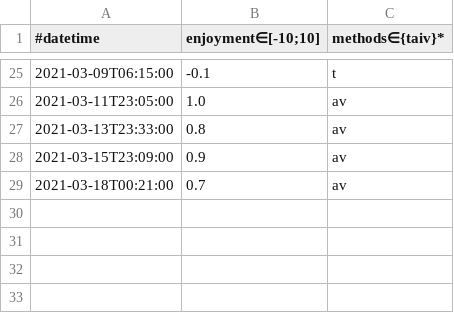
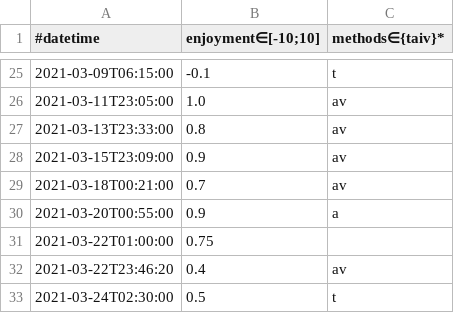
Before and after one commit to niplav/niplav.github.io, a CSV file: data/masturbations.csv, drawn as a sheet; only a part is shown, gaps mark what is left out; the diff names each change by its address in the sheet, - before the commit and + after, or states it on an @@ line.

```diff
--- a/data/masturbations.csv
+++ b/data/masturbations.csv
+row 30: 2021-03-20T00:55:00 | 0.9 | a
+row 31: 2021-03-22T01:00:00 | 0.75
+row 32: 2021-03-22T23:46:20 | 0.4 | av
+row 33: 2021-03-24T02:30:00 | 0.5 | t
```
Also changed, not shown: 12 other files.
